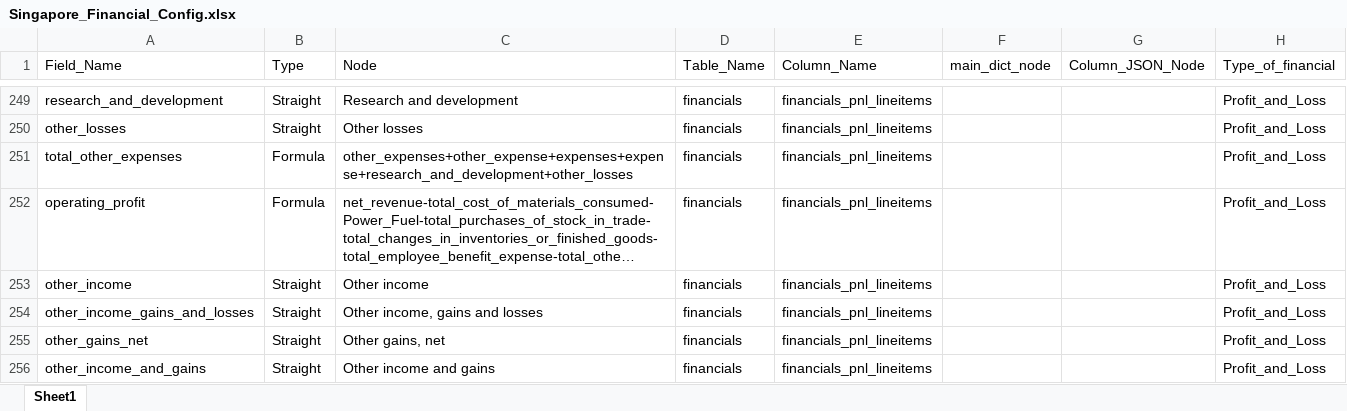
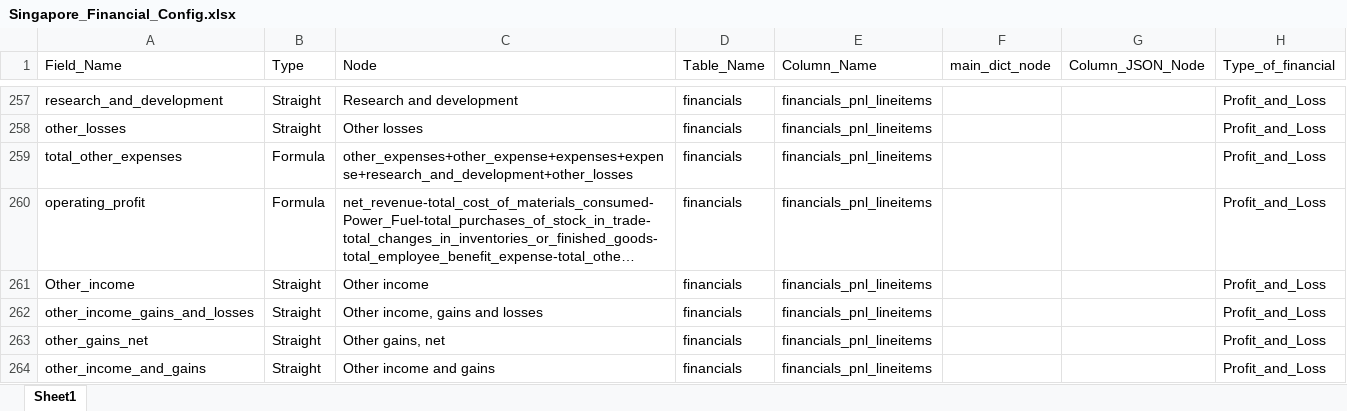
Before and after one commit to skrishna07/MNS-Singapore, an Excel workbook: Config/Singapore_Financial_Config.xlsx, sheet Sheet1, drawn as a sheet; only a part is shown, gaps mark what is left out; long unchanged cells end in …; values as stored, in another font and other column widths than the file's, no borders; addresses are those after the commit; the diff covers the shown part only; the diff names each change by its address in the sheet, - before the commit and + after, or states it on an @@ line.

```diff
--- a/Config/Singapore_Financial_Config.xlsx (sheet Sheet1)
+++ b/Config/Singapore_Financial_Config.xlsx (sheet Sheet1)
-A261 (Field_Name): other_income
+A261 (Field_Name): Other_income
```
Also changed, not shown: 9 added rows and 9 edited cells elsewhere in this sheet.
